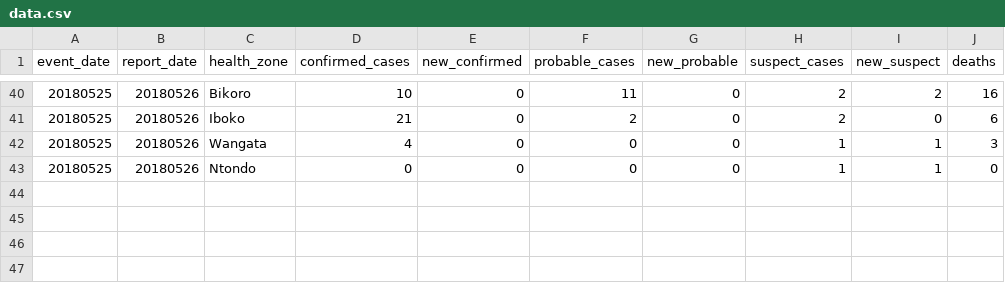
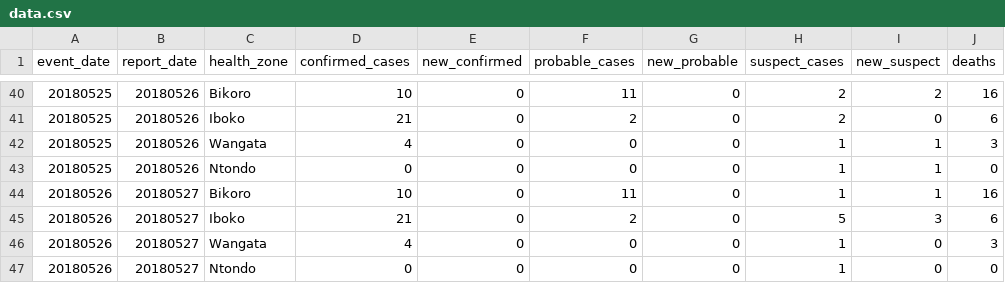
Before and after one commit to cmrivers/ebola_drc, a CSV file: drc/data.csv, drawn as a sheet; only a part is shown, gaps mark what is left out.

Commit message:
Update data.csv

```diff
--- a/drc/data.csv
+++ b/drc/data.csv
@@ -43 +43,5 @@ event_date,report_date,health_zone,confirmed_cases,new_confirmed,probable_cases,
 20180525,20180526,Ntondo,0,0,0,0,1,1,0
+20180526,20180527,Bikoro,10,0,11,0,1,1,16
+20180526,20180527,Iboko,21,0,2,0,5,3,6
+20180526,20180527,Wangata,4,0,0,0,1,0,3
+20180526,20180527,Ntondo,0,0,0,0,1,0,0
```
